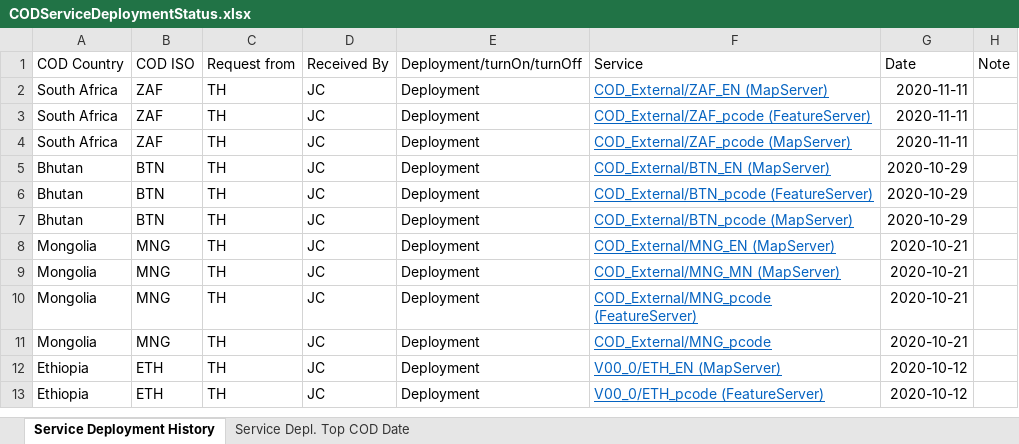
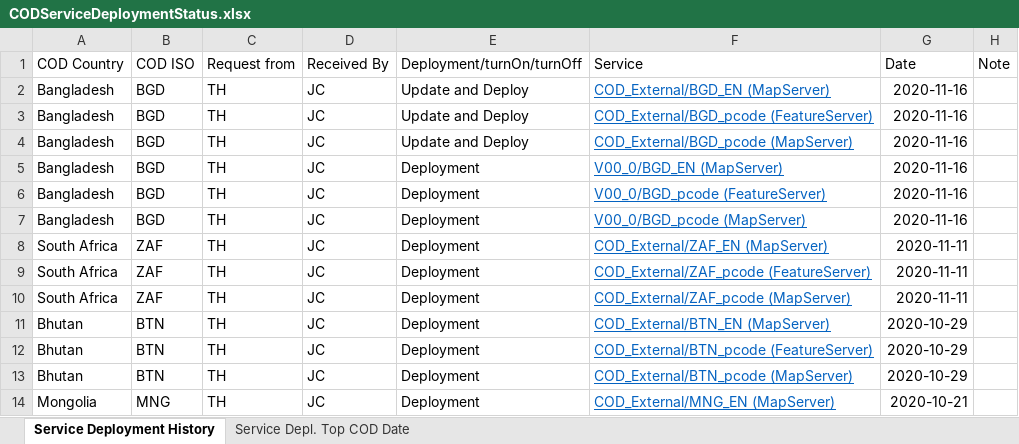
Before and after one commit to UGA-ITOSHumanitarianGIS/mapservicedoc, an Excel workbook: Data/CODServiceDeploymentStatus.xlsx, sheet Service Deployment History, drawn as a sheet; only a part is shown; the shorter side is filled out with more unchanged rows; values as stored, in another font and other column widths than the file's, no borders; conditional formats and table styles not drawn; the diff names each change by its address in the sheet, - before the commit and + after, or states it on an @@ line.

Commit message:
Update CODServiceDeploymentStatus.xlsx
Bangladesh

```diff
--- a/Data/CODServiceDeploymentStatus.xlsx (sheet Service Deployment History)
+++ b/Data/CODServiceDeploymentStatus.xlsx (sheet Service Deployment History)
+row 2: Bangladesh | BGD | TH | JC | Update and Deploy | COD_External/BGD_EN (MapServer) | 2020-11-16
+row 3: Bangladesh | BGD | TH | JC | Update and Deploy | COD_External/BGD_pcode (FeatureServer) | 2020-11-16
+row 4: Bangladesh | BGD | TH | JC | Update and Deploy | COD_External/BGD_pcode (MapServer) | 2020-11-16
+row 5: Bangladesh | BGD | TH | JC | Deployment | V00_0/BGD_EN (MapServer) | 2020-11-16
+row 6: Bangladesh | BGD | TH | JC | Deployment | V00_0/BGD_pcode (FeatureServer) | 2020-11-16
+row 7: Bangladesh | BGD | TH | JC | Deployment | V00_0/BGD_pcode (MapServer) | 2020-11-16
```
